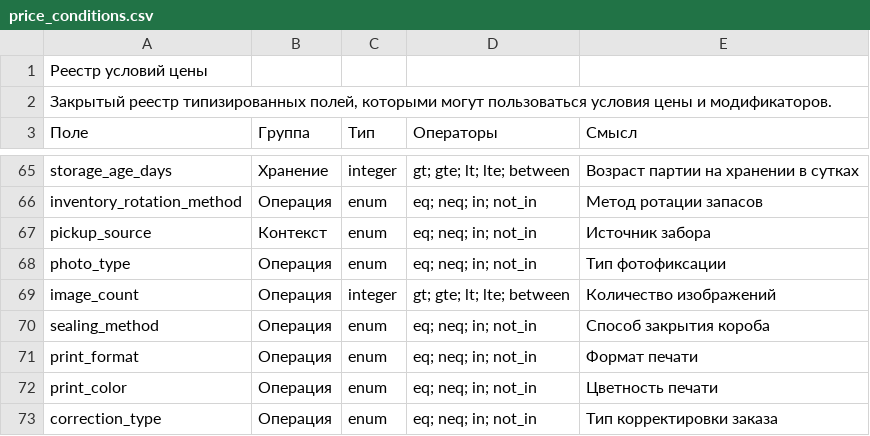
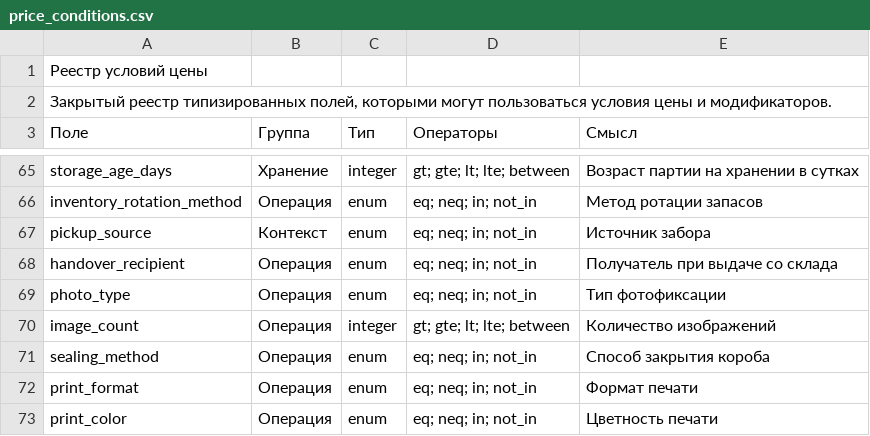
Before and after one commit to open-fsp/fsp, a CSV file: modules/pricing/price_conditions.csv, drawn as a sheet; only a part is shown, gaps mark what is left out; the shorter side is filled out with more unchanged rows; the diff names each change by its address in the sheet, - before the commit and + after, or states it on an @@ line.

```diff
--- a/modules/pricing/price_conditions.csv
+++ b/modules/pricing/price_conditions.csv
+row 68: handover_recipient | Операция | enum | eq; neq; in; not_in | Получатель при выдаче со склада
```
Also changed, not shown: modules/core/catalog_services.csv, modules/core/category_links.csv, 5 other files.
